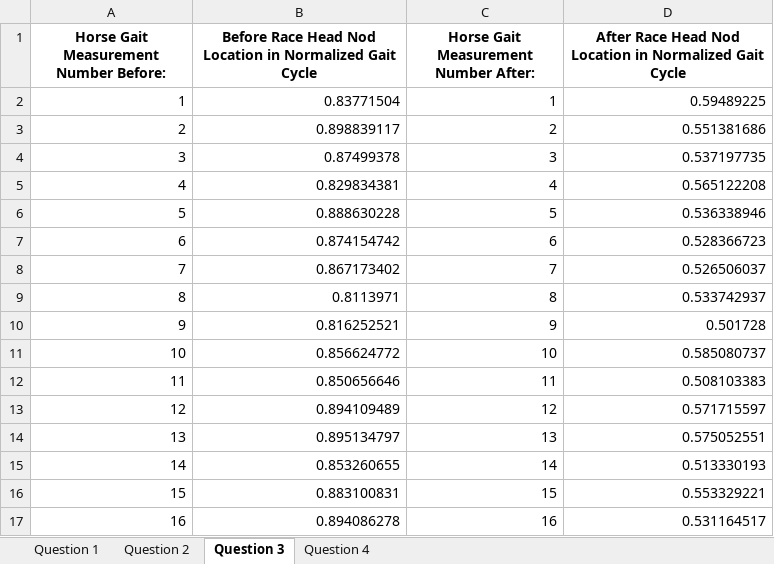
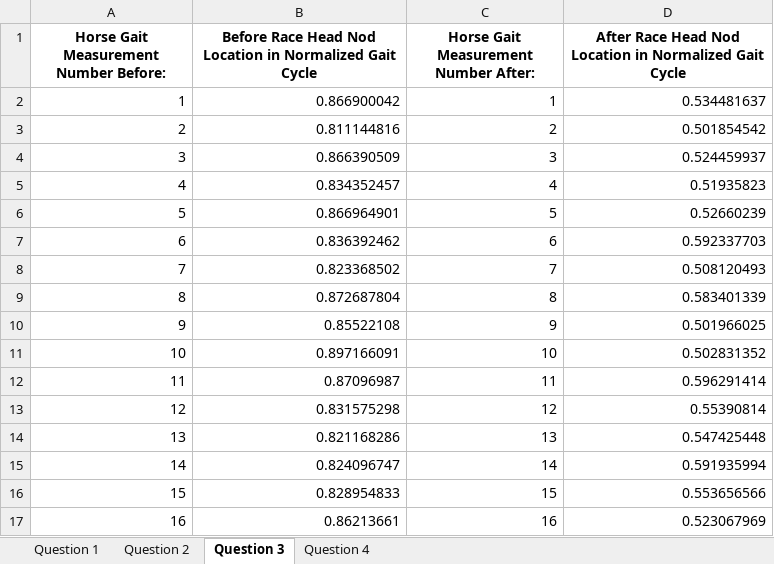
Before and after one commit to dannerlab/Statistics_Class, an Excel workbook: Conference_2/conference_2_dataset.xlsx, sheet Question 3, drawn as a sheet; only a part is shown; values as stored, in another font and other column widths than the file's, no borders; the diff covers the shown part only; the diff names each change by its address in the sheet, - before the commit and + after, or states it on an @@ line.

```diff
--- a/Conference_2/conference_2_dataset.xlsx (sheet Question 3)
+++ b/Conference_2/conference_2_dataset.xlsx (sheet Question 3)
-B2: 0.83771504
+B2: 0.866900042
-D2: 0.59489225
+D2: 0.534481637
-B3: 0.898839117
+B3: 0.811144816
-D3: 0.551381686
+D3: 0.501854542
-B4: 0.87499378
+B4: 0.866390509
-D4: 0.537197735
+D4: 0.524459937
-B5: 0.829834381
+B5: 0.834352457
-D5: 0.565122208
+D5: 0.51935823
-B6: 0.888630228
+B6: 0.866964901
-D6: 0.536338946
+D6: 0.52660239
-B7: 0.874154742
+B7: 0.836392462
-D7: 0.528366723
+D7: 0.592337703
-B8: 0.867173402
+B8: 0.823368502
-D8: 0.526506037
+D8: 0.508120493
-B9: 0.8113971
+B9: 0.872687804
-D9: 0.533742937
+D9: 0.583401339
-B10: 0.816252521
+B10: 0.85522108
-D10: 0.501728
+D10: 0.501966025
-B11: 0.856624772
+B11: 0.897166091
-D11: 0.585080737
+D11: 0.502831352
-B12: 0.850656646
+B12: 0.87096987
-D12: 0.508103383
+D12: 0.596291414
-B13: 0.894109489
+B13: 0.831575298
-D13: 0.571715597
+D13: 0.55390814
-B14: 0.895134797
+B14: 0.821168286
-D14: 0.575052551
+D14: 0.547425448
-B15: 0.853260655
+B15: 0.824096747
-D15: 0.513330193
+D15: 0.591935994
-B16: 0.883100831
+B16: 0.828954833
-D16: 0.553329221
+D16: 0.553656566
-B17: 0.894086278
+B17: 0.86213661
-D17: 0.531164517
+D17: 0.523067969
```
Also changed, not shown: 48 edited cells elsewhere in this sheet, sheet Question 1, sheet Question 4, sheet Question 2, 1 other file.
